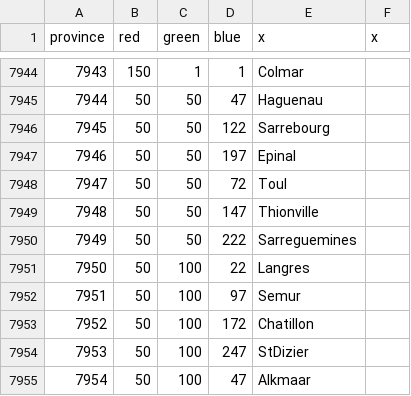
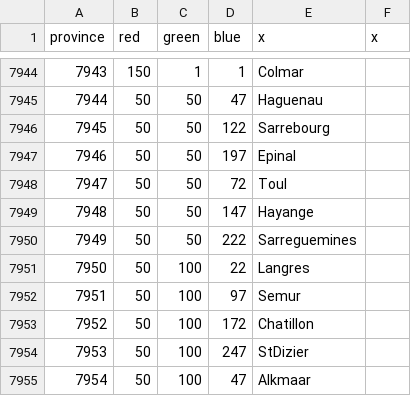
Before and after one commit to docRoboRobert/Victorum-Universalis, a CSV file: map/definition.csv, drawn as a sheet; only a part is shown, gaps mark what is left out; the diff covers the shown part only.

```diff
--- a/map/definition.csv
+++ b/map/definition.csv
@@ -7948,3 +7948,3 @@ province;red;green;blue;x;x
 7947;50;50;72;Toul
-7948;50;50;147;Thionville
+7948;50;50;147;Hayange
 7949;50;50;222;Sarreguemines
```
Also changed, not shown: 22 edited cells elsewhere in this file, 35 other files.
